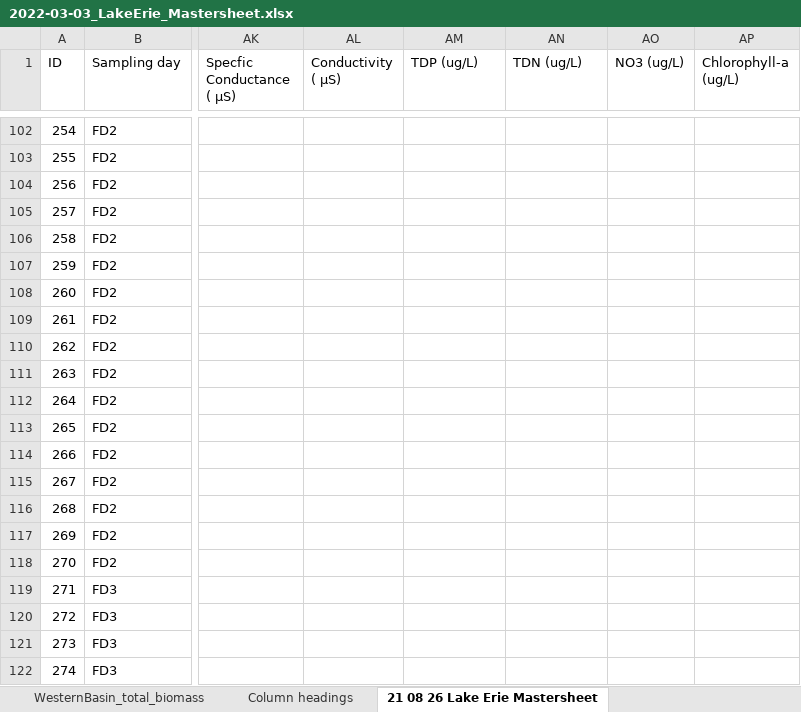
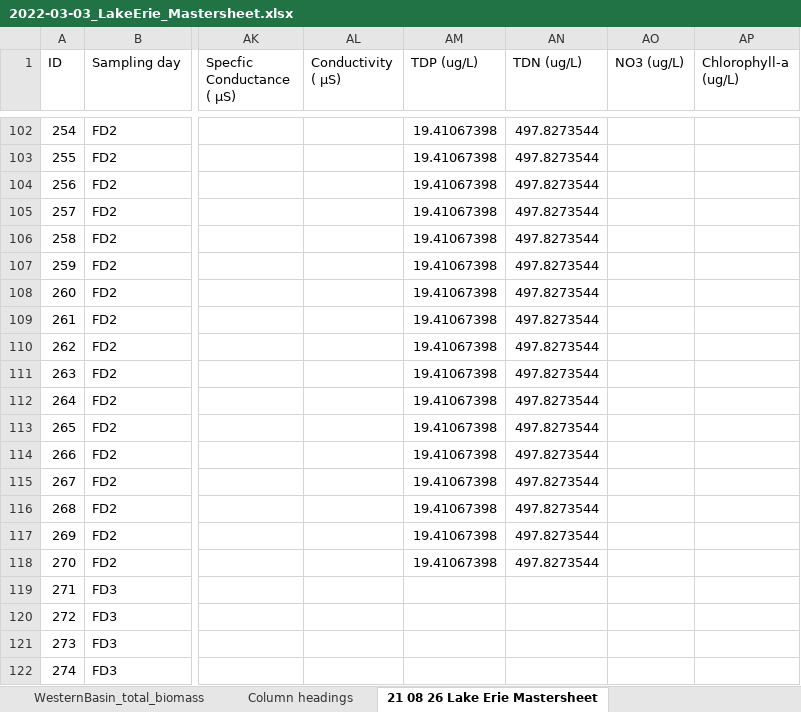
Before and after one commit to SandraKNG/LakeErie_animal-excretion, an Excel workbook: data/2022-03-03_LakeErie_Mastersheet.xlsx, sheet 21 08 26 Lake Erie Mastersheet, drawn as a sheet; only a part is shown, gaps mark what is left out; values as stored, in another font and other column widths than the file's, no borders; the diff covers the shown part only; the diff names each change by its address in the sheet, - before the commit and + after, or states it on an @@ line.

```diff
--- a/data/2022-03-03_LakeErie_Mastersheet.xlsx (sheet 21 08 26 Lake Erie Mastersheet)
+++ b/data/2022-03-03_LakeErie_Mastersheet.xlsx (sheet 21 08 26 Lake Erie Mastersheet)
-AM102:AM118 (TDP (ug/L)): (empty)
+AM102:AM118 (TDP (ug/L)): 19.41067398
-AN102:AN118 (TDN (ug/L)): (empty)
+AN102:AN118 (TDN (ug/L)): 497.8273544
```
Also changed, not shown: 108 edited cells elsewhere in this sheet, data/ECC_Erie_P_loading/total-p-loading-lake-erie-2008-2020_calculation.xlsx, data/HTLP_HTLP_LakeErie_US_TP_SRP_N_2024-02-23_152308.xlsx, 42 other files.
